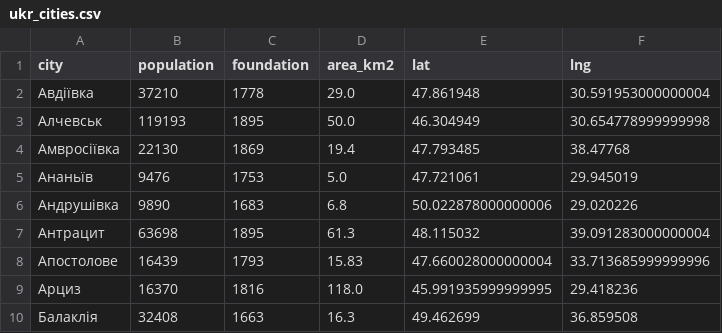
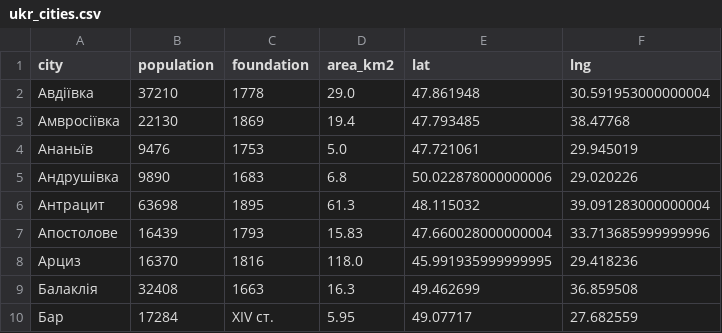
Before and after one commit to fbeilstein/machine_learning, a CSV file: datasets/ukr_cities.csv, drawn as a sheet; only a part is shown; the shorter side is filled out with more unchanged rows; the diff names each change by its address in the sheet, - before the commit and + after, or states it on an @@ line.

Commit message:
upd

```diff
--- a/datasets/ukr_cities.csv
+++ b/datasets/ukr_cities.csv
-row 3: Алчевськ | 119193 | 1895 | 50.0 | 46.304949 | 30.654778999999998
```
